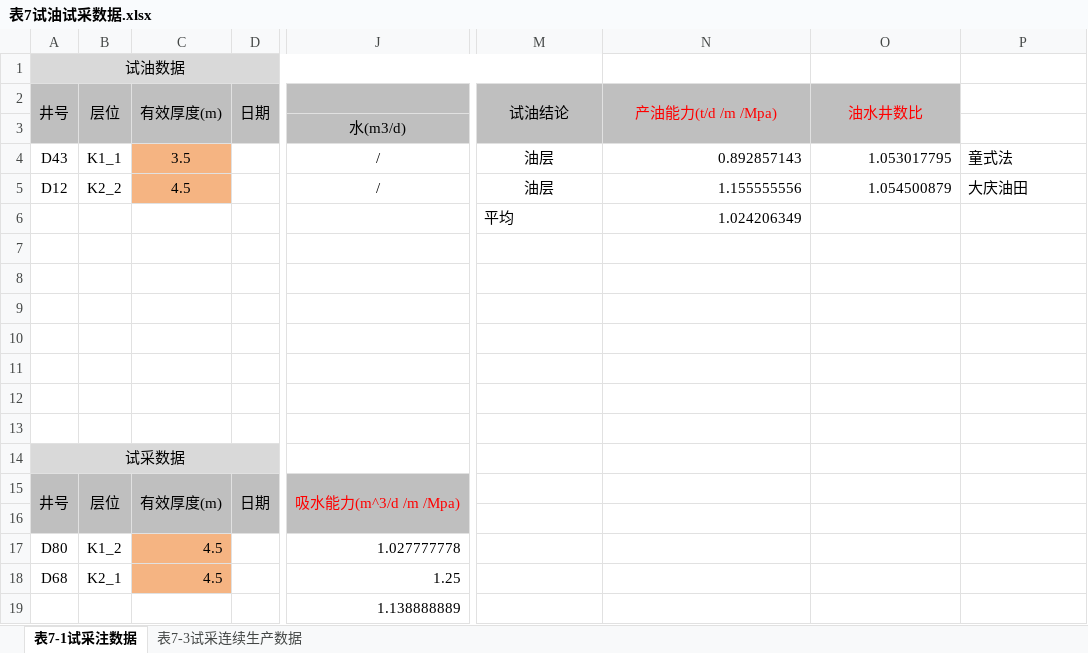
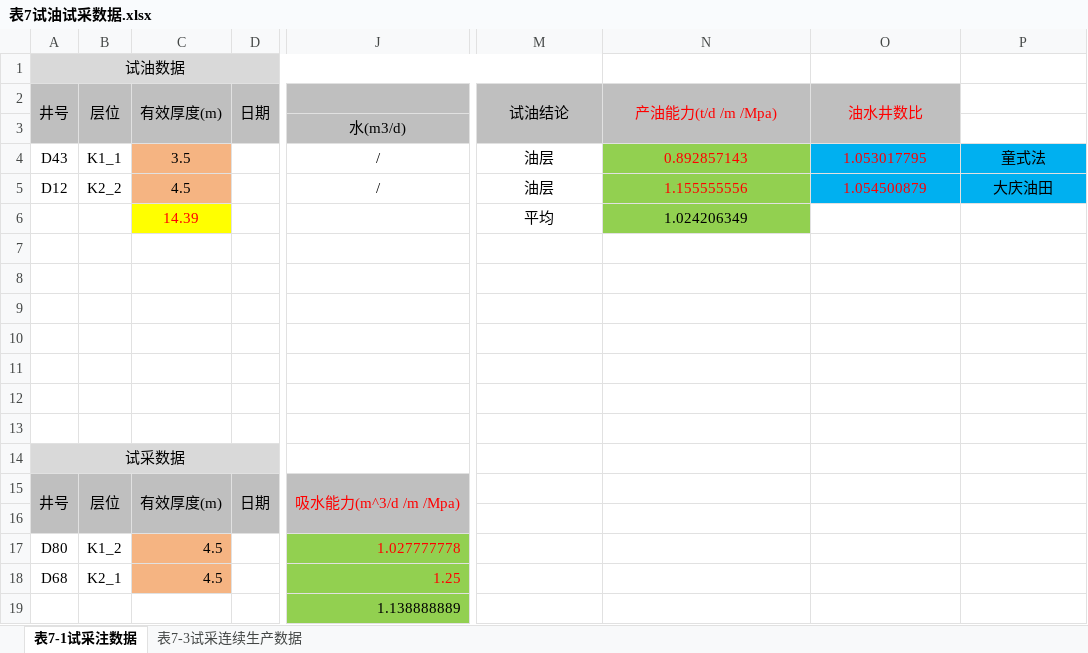
Before and after one commit to janven1/Reservoir-Design-Data, an Excel workbook: Excel/表7试油试采数据.xlsx, sheet 表7-1试采注数据, drawn as a sheet; only a part is shown, gaps mark what is left out; values as stored, in another font and other column widths than the file's, no borders; the diff names each change by its address in the sheet, - before the commit and + after, or states it on an @@ line.

```diff
--- a/Excel/表7试油试采数据.xlsx (sheet 表7-1试采注数据)
+++ b/Excel/表7试油试采数据.xlsx (sheet 表7-1试采注数据)
-N4:N6 fill: none
+N4:N6 fill: #92D050
@@ N4:O5 text colour: black → #FF0000, alignment: right → center @@
-O4:P5 fill: none
+O4:P5 fill: #00B0F0
-P4:P5 alignment: left
+P4:P5 alignment: center
-C6: (empty)
+C6: 14.39
-C6 fill: none
+C6 fill: #FFFF00
-M6 alignment: left
+M6 alignment: center
-N6 alignment: right
+N6 alignment: center
-J17:J19 fill: none
+J17:J19 fill: #92D050
-J17:J18 text colour: black
+J17:J18 text colour: #FF0000
```
Also changed, not shown: Excel/01连井剖面.xlsx, Excel/02井网密度.xlsx, 3 other files.
